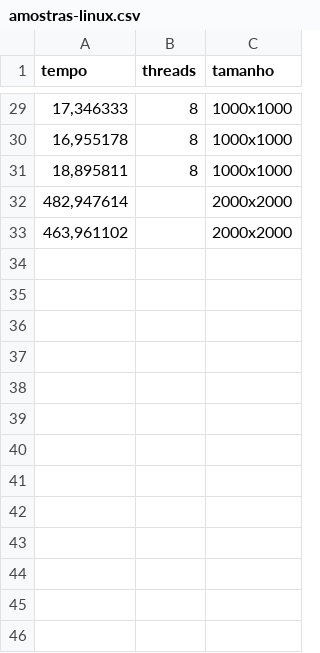
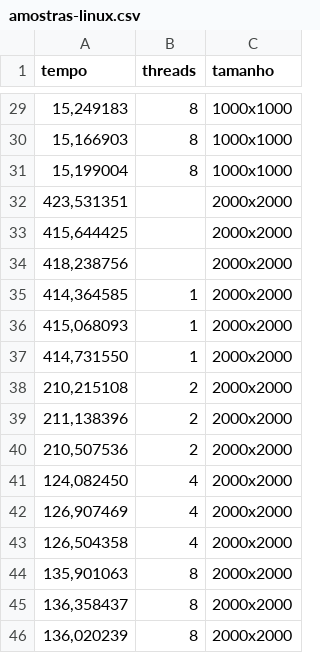
Before and after one commit to diegomatos321/UFRJ-Laboratorios, a CSV file: programaca-concorrente-2024-01/lab3/relatorio/amostras-linux.csv, drawn as a sheet; only a part is shown, gaps mark what is left out; the diff covers the shown part only.

```diff
--- a/programaca-concorrente-2024-01/lab3/relatorio/amostras-linux.csv
+++ b/programaca-concorrente-2024-01/lab3/relatorio/amostras-linux.csv
@@ -29,5 +29,18 @@ tempo,threads,tamanho
-"17,346333",8,1000x1000
-"16,955178",8,1000x1000
-"18,895811",8,1000x1000
-"482,947614",,2000x2000
-"463,961102",,2000x2000
+"15,249183",8,1000x1000
+"15,166903",8,1000x1000
+"15,199004",8,1000x1000
+"423,531351",,2000x2000
+"415,644425",,2000x2000
+"418,238756",,2000x2000
+"414,364585",1,2000x2000
+"415,068093",1,2000x2000
+"414,731550",1,2000x2000
+"210,215108",2,2000x2000
+"211,138396",2,2000x2000
+"210,507536",2,2000x2000
+"124,082450",4,2000x2000
+"126,907469",4,2000x2000
+"126,504358",4,2000x2000
+"135,901063",8,2000x2000
+"136,358437",8,2000x2000
+"136,020239",8,2000x2000
```
Also changed, not shown: 27 edited cells elsewhere in this file, 8 other files.
